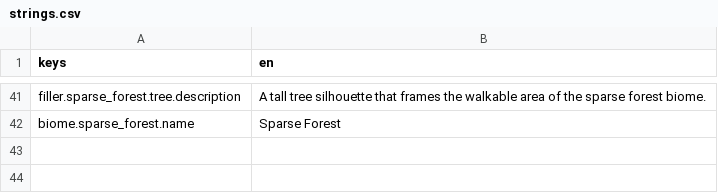
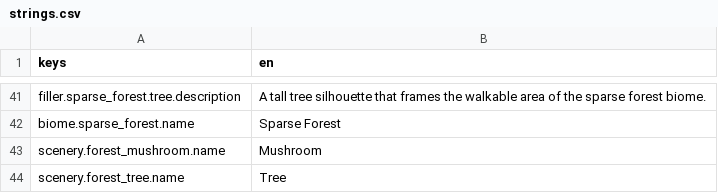
Before and after one commit to mael-nagot/beyond-the-last-lantern, a CSV file: localization/strings.csv, drawn as a sheet; only a part is shown, gaps mark what is left out.

```diff
--- a/localization/strings.csv
+++ b/localization/strings.csv
@@ -42 +42,3 @@ filler.sparse_forest.tree.description,A tall tree silhouette that frames the wal
 biome.sparse_forest.name,Sparse Forest
+scenery.forest_mushroom.name,Mushroom
+scenery.forest_tree.name,Tree
```
Also changed, not shown: 9 other files.
